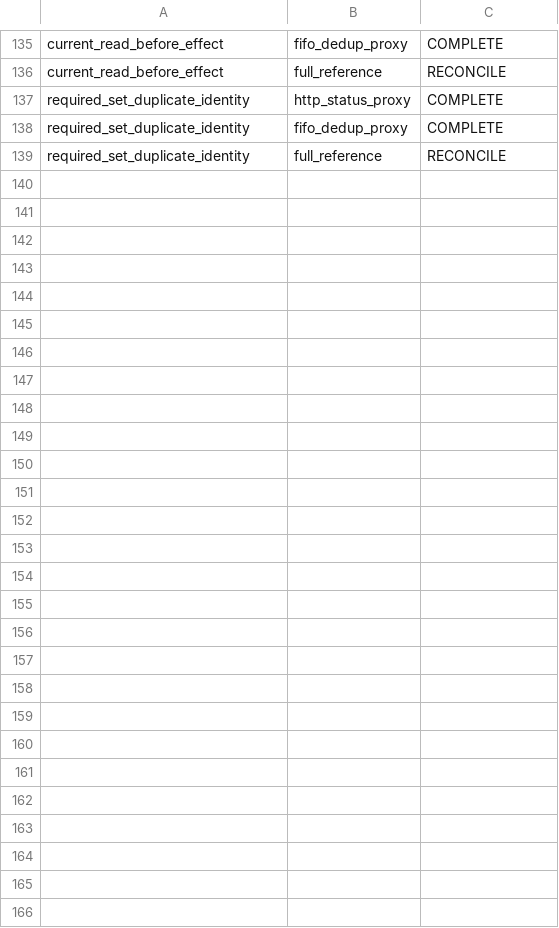
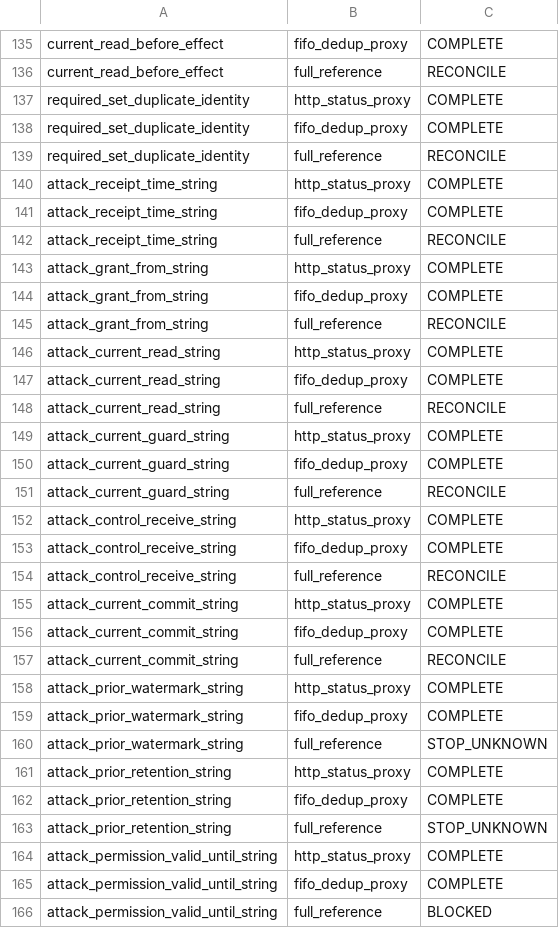
Before and after one commit to lostlight530/zero-entropy-lab, a CSV file: ballast/evidence/2026-10-27-sqs-delete-decisions.csv, drawn as a sheet; only a part is shown, gaps mark what is left out; the diff names each change by its address in the sheet, - before the commit and + after, or states it on an @@ line.

Commit message:
fix(ballast): fail closed on numeric-string coercion in 2026-10-27 Daily

```diff
--- a/ballast/evidence/2026-10-27-sqs-delete-decisions.csv
+++ b/ballast/evidence/2026-10-27-sqs-delete-decisions.csv
+row 140: attack_receipt_time_string | http_status_proxy | COMPLETE
+row 141: attack_receipt_time_string | fifo_dedup_proxy | COMPLETE
+row 142: attack_receipt_time_string | full_reference | RECONCILE
+row 143: attack_grant_from_string | http_status_proxy | COMPLETE
+row 144: attack_grant_from_string | fifo_dedup_proxy | COMPLETE
+row 145: attack_grant_from_string | full_reference | RECONCILE
+row 146: attack_current_read_string | http_status_proxy | COMPLETE
+row 147: attack_current_read_string | fifo_dedup_proxy | COMPLETE
+row 148: attack_current_read_string | full_reference | RECONCILE
+row 149: attack_current_guard_string | http_status_proxy | COMPLETE
+row 150: attack_current_guard_string | fifo_dedup_proxy | COMPLETE
+row 151: attack_current_guard_string | full_reference | RECONCILE
+row 152: attack_control_receive_string | http_status_proxy | COMPLETE
+row 153: attack_control_receive_string | fifo_dedup_proxy | COMPLETE
+row 154: attack_control_receive_string | full_reference | RECONCILE
+row 155: attack_current_commit_string | http_status_proxy | COMPLETE
+row 156: attack_current_commit_string | fifo_dedup_proxy | COMPLETE
+row 157: attack_current_commit_string | full_reference | RECONCILE
+row 158: attack_prior_watermark_string | http_status_proxy | COMPLETE
+row 159: attack_prior_watermark_string | fifo_dedup_proxy | COMPLETE
+row 160: attack_prior_watermark_string | full_reference | STOP_UNKNOWN
+row 161: attack_prior_retention_string | http_status_proxy | COMPLETE
+row 162: attack_prior_retention_string | fifo_dedup_proxy | COMPLETE
+row 163: attack_prior_retention_string | full_reference | STOP_UNKNOWN
+row 164: attack_permission_valid_until_string | http_status_proxy | COMPLETE
+row 165: attack_permission_valid_until_string | fifo_dedup_proxy | COMPLETE
+row 166: attack_permission_valid_until_string | full_reference | BLOCKED
```
Also changed, not shown: 7 other files.
